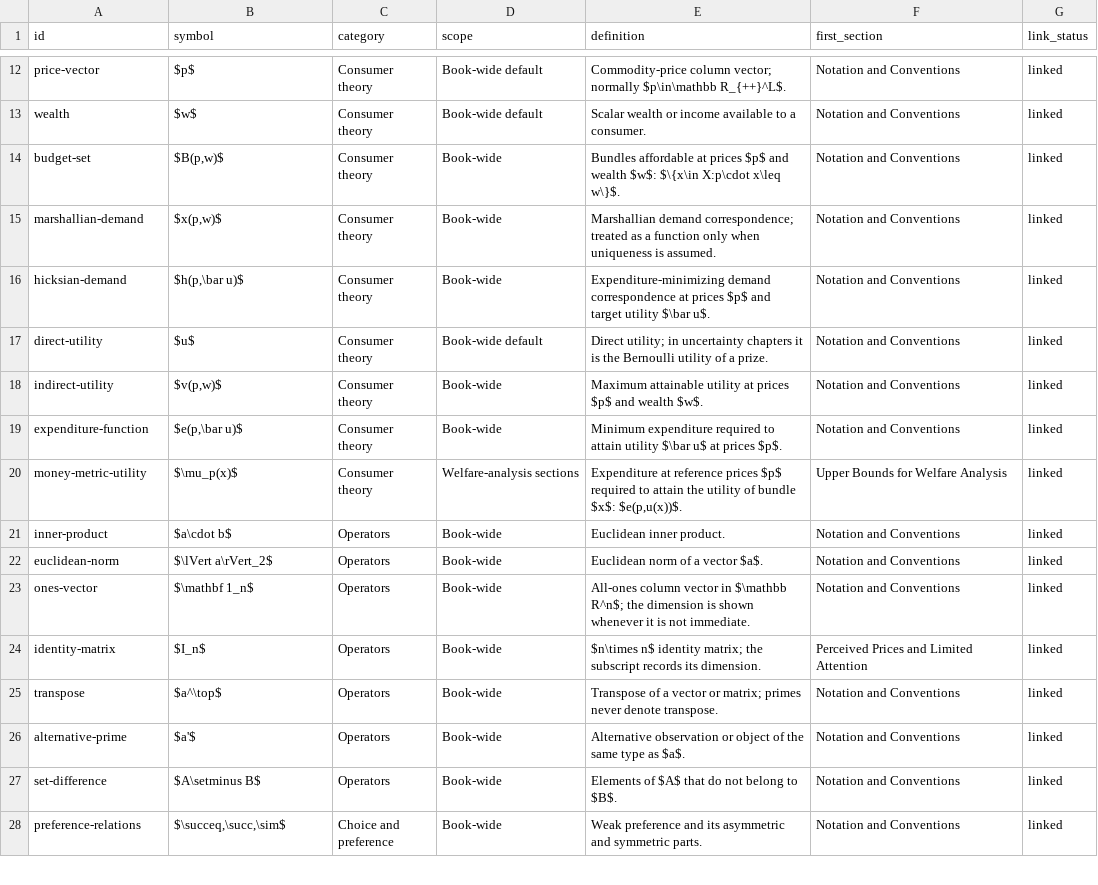
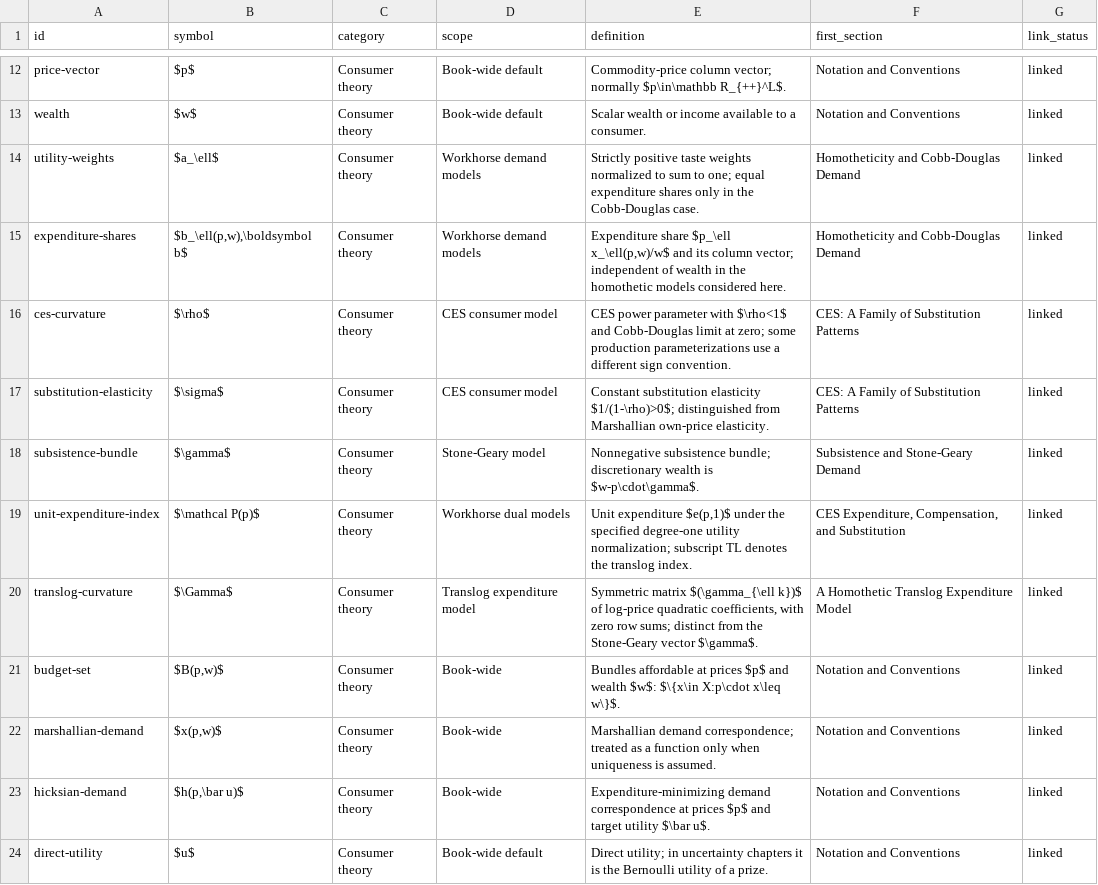
Before and after one commit to vaguiarl/Econ803Micro1SFUFall2026, a TSV file: editorial/notation/glossary.tsv, drawn as a sheet; only a part is shown, gaps mark what is left out; the shorter side is filled out with more unchanged rows.

Commit message:
Expand CES and translog demand and restore artists case study

```diff
--- a/editorial/notation/glossary.tsv
+++ b/editorial/notation/glossary.tsv
@@ -13,2 +13,9 @@ price-vector	$p$	Consumer theory	Book-wide default	Commodity-price column vector
 wealth	$w$	Consumer theory	Book-wide default	Scalar wealth or income available to a consumer.	Notation and Conventions	linked
+utility-weights	$a_\ell$	Consumer theory	Workhorse demand models	Strictly positive taste weights normalized to sum to one; equal expenditure shares only in the Cobb-Douglas case.	Homotheticity and Cobb-Douglas Demand	linked
+expenditure-shares	$b_\ell(p,w),\boldsymbol b$	Consumer theory	Workhorse demand models	Expenditure share $p_\ell x_\ell(p,w)/w$ and its column vector; independent of wealth in the homothetic models considered here.	Homotheticity and Cobb-Douglas Demand	linked
+ces-curvature	$\rho$	Consumer theory	CES consumer model	CES power parameter with $\rho<1$ and Cobb-Douglas limit at zero; some production parameterizations use a different sign convention.	CES: A Family of Substitution Patterns	linked
+substitution-elasticity	$\sigma$	Consumer theory	CES consumer model	Constant substitution elasticity $1/(1-\rho)>0$; distinguished from Marshallian own-price elasticity.	CES: A Family of Substitution Patterns	linked
+subsistence-bundle	$\gamma$	Consumer theory	Stone-Geary model	Nonnegative subsistence bundle; discretionary wealth is $w-p\cdot\gamma$.	Subsistence and Stone-Geary Demand	linked
+unit-expenditure-index	$\mathcal P(p)$	Consumer theory	Workhorse dual models	Unit expenditure $e(p,1)$ under the specified degree-one utility normalization; subscript TL denotes the translog index.	CES Expenditure, Compensation, and Substitution	linked
+translog-curvature	$\Gamma$	Consumer theory	Translog expenditure model	Symmetric matrix $(\gamma_{\ell k})$ of log-price quadratic coefficients, with zero row sums; distinct from the Stone-Geary vector $\gamma$.	A Homothetic Translog Expenditure Model	linked
 budget-set	$B(p,w)$	Consumer theory	Book-wide	Bundles affordable at prices $p$ and wealth $w$: $\{x\in X:p\cdot x\leq w\}$.	Notation and Conventions	linked
```
Also changed, not shown: 15 other files.
